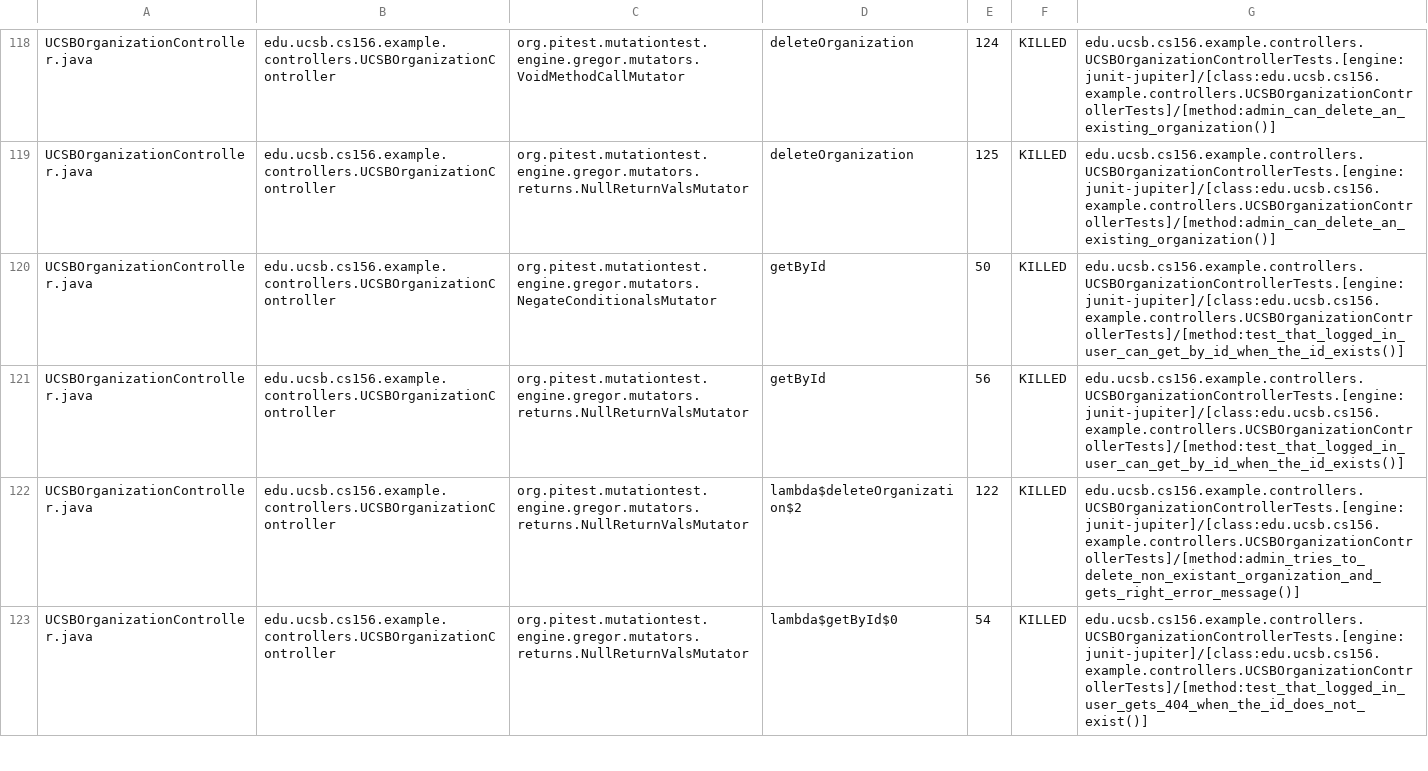
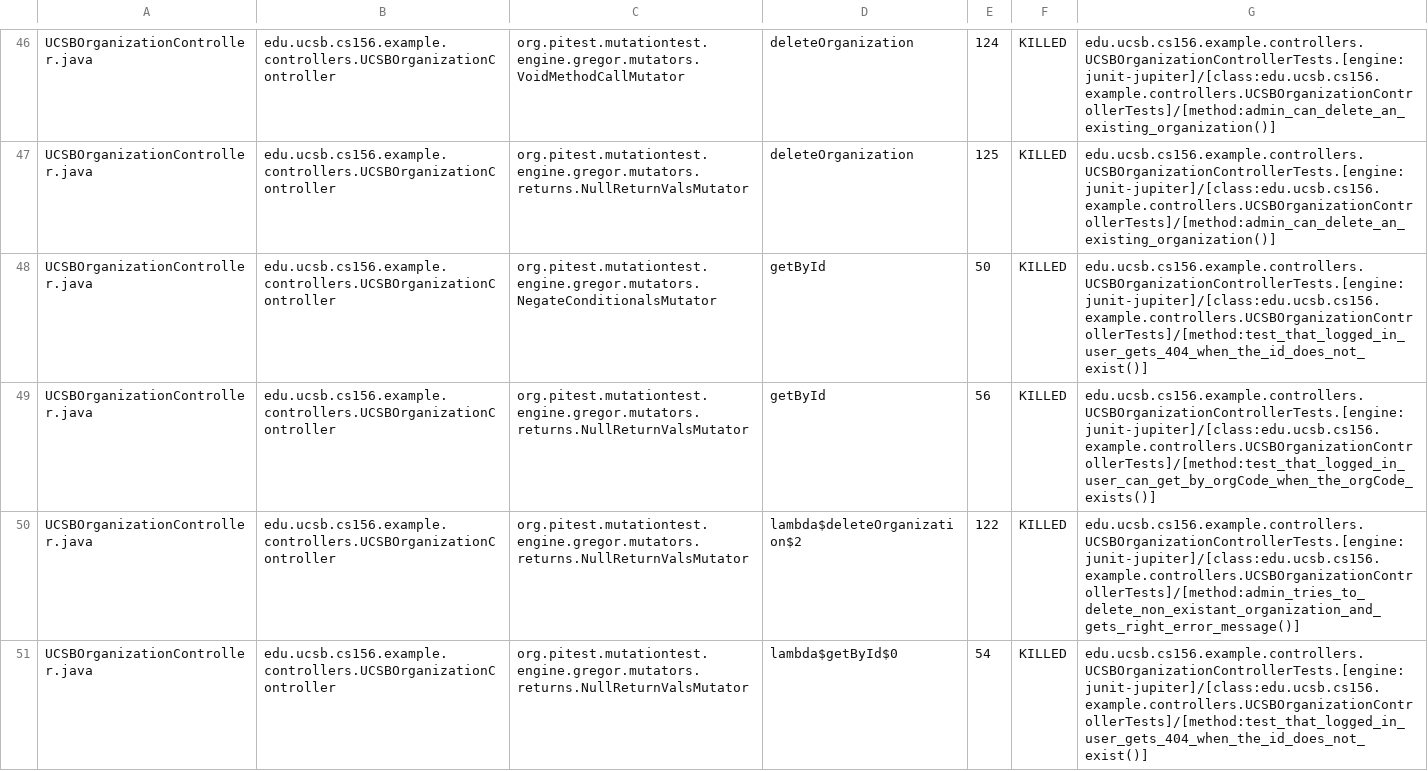
Before and after one commit to ucsb-cs156-s26/team02-s26-03, a CSV file: prs/90/pitest/mutations.csv, drawn as a sheet; only a part is shown, gaps mark what is left out; the diff covers the shown part only.

Commit message:
Deploying to gh-pages from @ ucsb-cs156-s26/team02-s26-03@90829bf5bf62b6d0326f43eb5735f6bb922673f8 🚀

```diff
--- a/prs/90/pitest/mutations.csv
+++ b/prs/90/pitest/mutations.csv
@@ -119,4 +47,4 @@ UCSBOrganizationController.java,edu.ucsb.cs156.example.controllers.UCSBOrganizat
 UCSBOrganizationController.java,edu.ucsb.cs156.example.controllers.UCSBOrganizationController,org.pitest.mutationtest.engine.gregor.mutators.returns.NullReturnValsMutator,deleteOrganization,125,KILLED,edu.ucsb.cs156.example.controllers.UCSBOrganizationControllerTests.[engine:junit-jupiter]/[class:edu.ucsb.cs156.example.controllers.UCSBOrganizationControllerTests]/[method:admin_can_delete_an_existing_organization()]
-UCSBOrganizationController.java,edu.ucsb.cs156.example.controllers.UCSBOrganizationController,org.pitest.mutationtest.engine.gregor.mutators.NegateConditionalsMutator,getById,50,KILLED,edu.ucsb.cs156.example.controllers.UCSBOrganizationControllerTests.[engine:junit-jupiter]/[class:edu.ucsb.cs156.example.controllers.UCSBOrganizationControllerTests]/[method:test_that_logged_in_user_can_get_by_id_when_the_id_exists()]
-UCSBOrganizationController.java,edu.ucsb.cs156.example.controllers.UCSBOrganizationController,org.pitest.mutationtest.engine.gregor.mutators.returns.NullReturnValsMutator,getById,56,KILLED,edu.ucsb.cs156.example.controllers.UCSBOrganizationControllerTests.[engine:junit-jupiter]/[class:edu.ucsb.cs156.example.controllers.UCSBOrganizationControllerTests]/[method:test_that_logged_in_user_can_get_by_id_when_the_id_exists()]
+UCSBOrganizationController.java,edu.ucsb.cs156.example.controllers.UCSBOrganizationController,org.pitest.mutationtest.engine.gregor.mutators.NegateConditionalsMutator,getById,50,KILLED,edu.ucsb.cs156.example.controllers.UCSBOrganizationControllerTests.[engine:junit-jupiter]/[class:edu.ucsb.cs156.example.controllers.UCSBOrganizationControllerTests]/[method:test_that_logged_in_user_gets_404_when_the_id_does_not_exist()]
+UCSBOrganizationController.java,edu.ucsb.cs156.example.controllers.UCSBOrganizationController,org.pitest.mutationtest.engine.gregor.mutators.returns.NullReturnValsMutator,getById,56,KILLED,edu.ucsb.cs156.example.controllers.UCSBOrganizationControllerTests.[engine:junit-jupiter]/[class:edu.ucsb.cs156.example.controllers.UCSBOrganizationControllerTests]/[method:test_that_logged_in_user_can_get_by_orgCode_when_the_orgCode_exists()]
 UCSBOrganizationController.java,edu.ucsb.cs156.example.controllers.UCSBOrganizationController,org.pitest.mutationtest.engine.gregor.mutators.returns.NullReturnValsMutator,lambda$deleteOrganization$2,122,KILLED,edu.ucsb.cs156.example.controllers.UCSBOrganizationControllerTests.[engine:junit-jupiter]/[class:edu.ucsb.cs156.example.controllers.UCSBOrganizationControllerTests]/[method:admin_tries_to_delete_non_existant_organization_and_gets_right_error_message()]
```
Also changed, not shown: 1 added row, 1 removed row and 116 moved rows elsewhere in this file, 21 other files.
